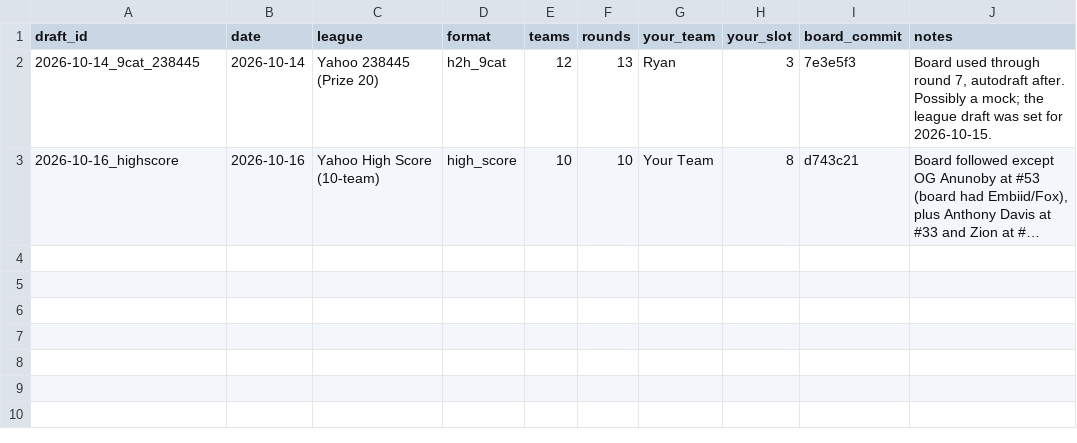
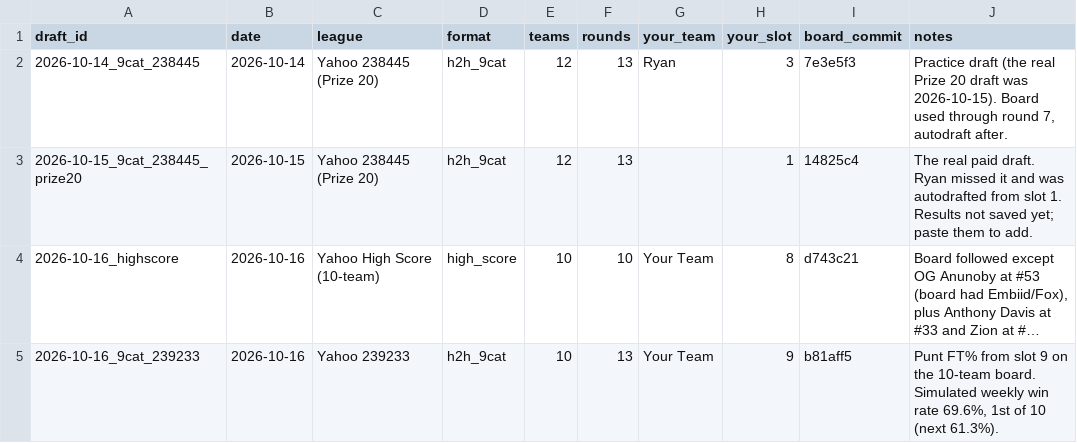
Before and after one commit to ryanmlee83/Fantasy-BBall-Board, a CSV file: drafts/index.csv, drawn as a sheet; long unchanged cells end in …; the diff names each change by its address in the sheet, - before the commit and + after, or states it on an @@ line.

```diff
--- a/drafts/index.csv
+++ b/drafts/index.csv
-J2 (notes): Board used through round 7, autodraft after. Possibly a mock; the league draft was set for 2026-10-15.
+J2 (notes): Practice draft (the real Prize 20 draft was 2026-10-15). Board used through round 7, autodraft after.
+row 3: 2026-10-15_9cat_238445_prize20 | 2026-10-15 | Yahoo 238445 (Prize 20) | h2h_9cat | 12 | 13 |  | 1 | 14825c4 | The real paid draft. Ryan missed it and was autodrafted from slot 1. Results not saved yet; paste them to add.
+row 5: 2026-10-16_9cat_239233 | 2026-10-16 | Yahoo 239233 | h2h_9cat | 10 | 13 | Your Team | 9 | b81aff5 | Punt FT% from slot 9 on the 10-team board. Simulated weekly win rate 69.6%, 1st of 10 (next 61.3%).
```
Also changed, not shown: 10 other files.
